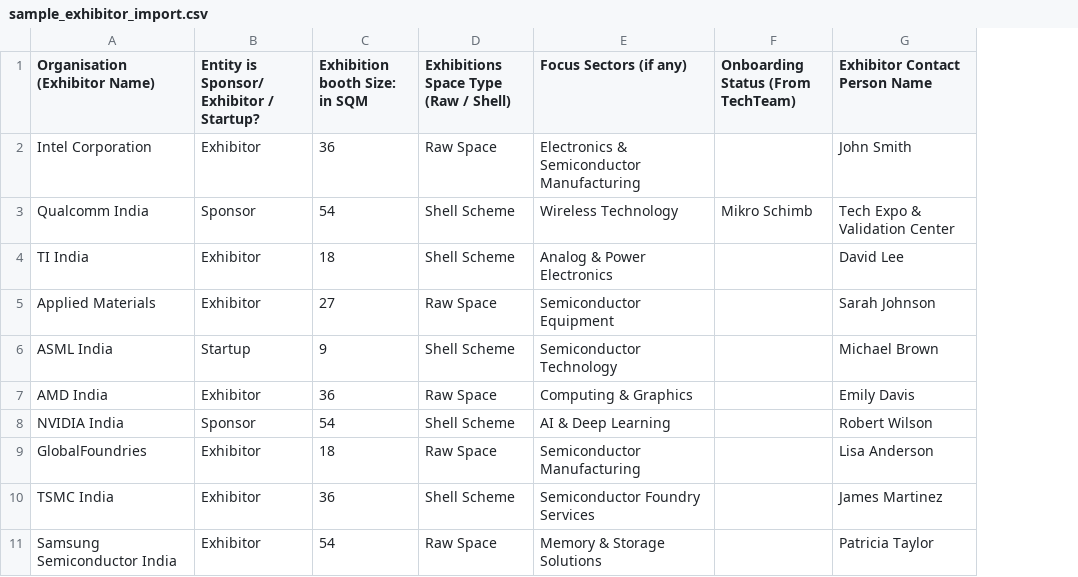
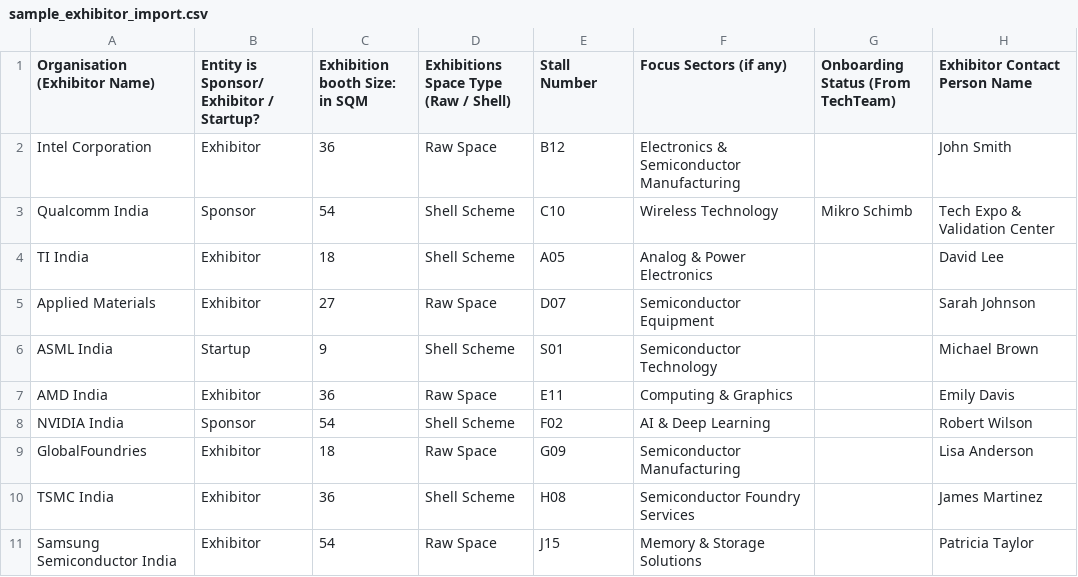
Before and after one commit to muglu-ai/nano, a CSV file: public/sample_exhibitor_import.csv, drawn as a sheet; only a part is shown; the diff names each change by its address in the sheet, - before the commit and + after, or states it on an @@ line.

Commit message:
bulkImportWithStallNumber

```diff
--- a/public/sample_exhibitor_import.csv
+++ b/public/sample_exhibitor_import.csv
+column E (Stall Number), rows 2-11: B12 | C10 | A05 | D07 | S01 | E11 | F02 | G09 | H08 | J15
```
Also changed, not shown: 3 other files.
